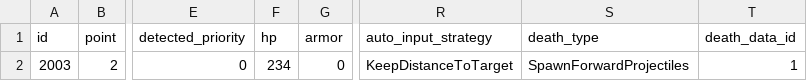
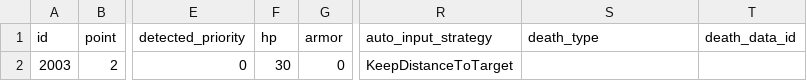
Before and after one commit to Chidt12/simple_action_rougelike, a CSV file: SimpleActionRoguelike/Assets/_Game/Csv/entities/enemy_config/enemy_config_2003.csv, drawn as a sheet; only a part is shown, gaps mark what is left out; the diff names each change by its address in the sheet, - before the commit and + after, or states it on an @@ line.

```diff
--- a/SimpleActionRoguelike/Assets/_Game/Csv/entities/enemy_config/enemy_config_2003.csv
+++ b/SimpleActionRoguelike/Assets/_Game/Csv/entities/enemy_config/enemy_config_2003.csv
-F2 (hp): 234
+F2 (hp): 30
-S2 (death_type): SpawnForwardProjectiles
+S2 (death_type): (empty)
-T2 (death_data_id): 1
+T2 (death_data_id): (empty)
```
Also changed, not shown: SimpleActionRoguelike/Assets/_Game/Csv/campaign/stage_load_shop_in_game.csv, SimpleActionRoguelike/Assets/_Game/Csv/entities/enemy_config/enemy_config_2001.csv, 22 other files.
